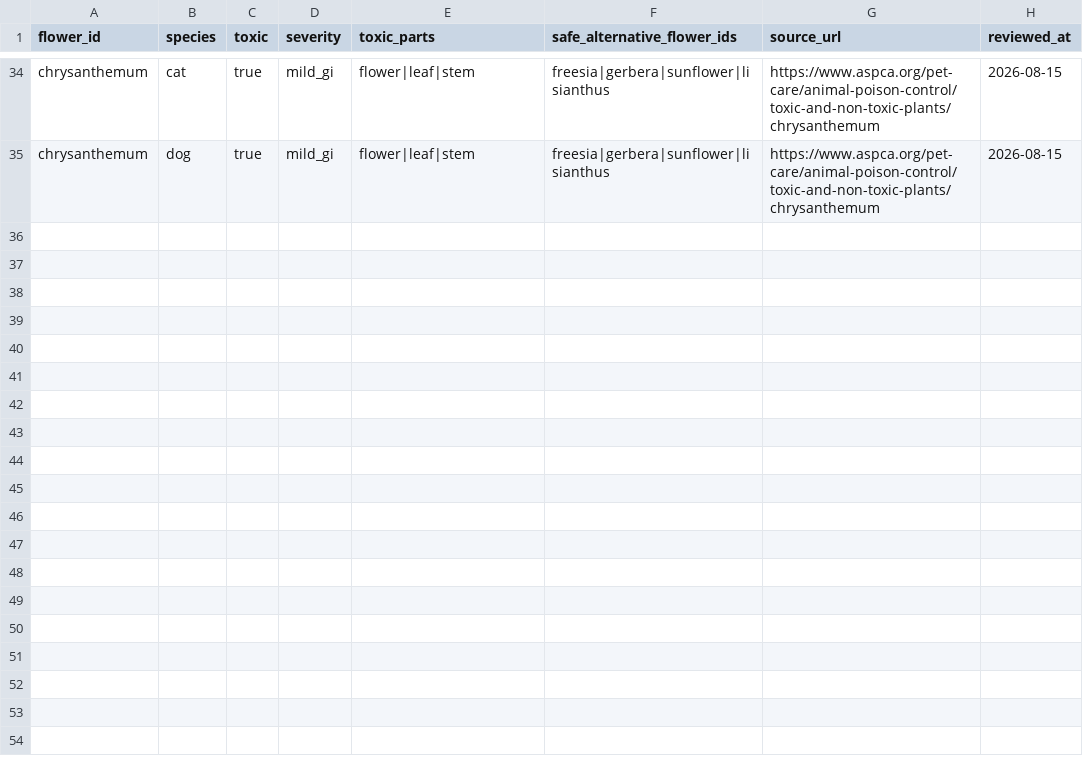
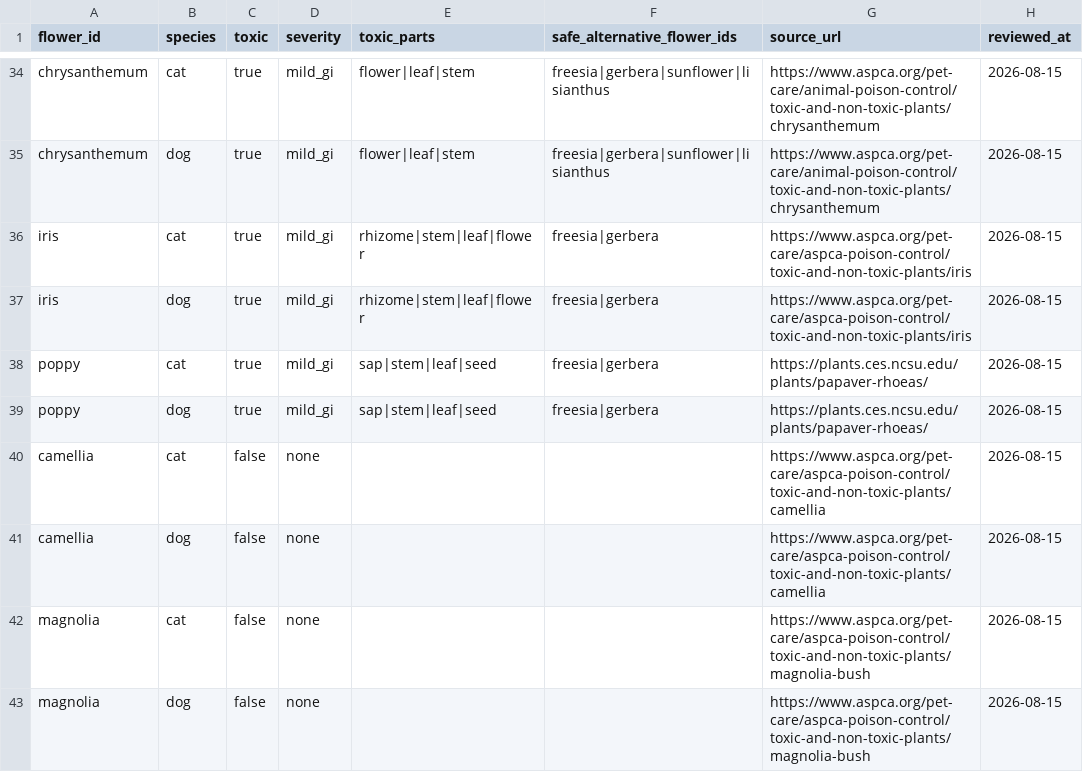
Before and after one commit to jhsoo0211/dearbloom, a CSV file: content/pet_safety.csv, drawn as a sheet; only a part is shown, gaps mark what is left out; the diff names each change by its address in the sheet, - before the commit and + after, or states it on an @@ line.

```diff
--- a/content/pet_safety.csv
+++ b/content/pet_safety.csv
+row 36: iris | cat | true | mild_gi | rhizome|stem|leaf|flower | freesia|gerbera | https://www.aspca.org/pet-care/aspca-poison-control/toxic-and-non-toxic-plants/iris | 2026-08-15
+row 37: iris | dog | true | mild_gi | rhizome|stem|leaf|flower | freesia|gerbera | https://www.aspca.org/pet-care/aspca-poison-control/toxic-and-non-toxic-plants/iris | 2026-08-15
+row 38: poppy | cat | true | mild_gi | sap|stem|leaf|seed | freesia|gerbera | https://plants.ces.ncsu.edu/plants/papaver-rhoeas/ | 2026-08-15
+row 39: poppy | dog | true | mild_gi | sap|stem|leaf|seed | freesia|gerbera | https://plants.ces.ncsu.edu/plants/papaver-rhoeas/ | 2026-08-15
+row 40: camellia | cat | false | none |  |  | https://www.aspca.org/pet-care/aspca-poison-control/toxic-and-non-toxic-plants/camellia | 2026-08-15
+row 41: camellia | dog | false | none |  |  | https://www.aspca.org/pet-care/aspca-poison-control/toxic-and-non-toxic-plants/camellia | 2026-08-15
+row 42: magnolia | cat | false | none |  |  | https://www.aspca.org/pet-care/aspca-poison-control/toxic-and-non-toxic-plants/magnolia-bush | 2026-08-15
+row 43: magnolia | dog | false | none |  |  | https://www.aspca.org/pet-care/aspca-poison-control/toxic-and-non-toxic-plants/magnolia-bush | 2026-08-15
```
Also changed, not shown: content/flowers.csv, 6 other files.
